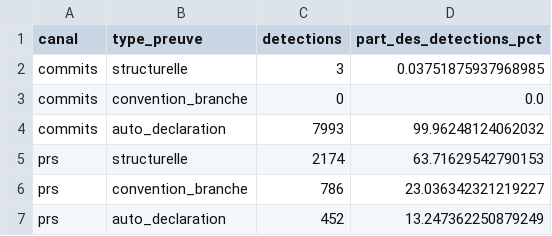
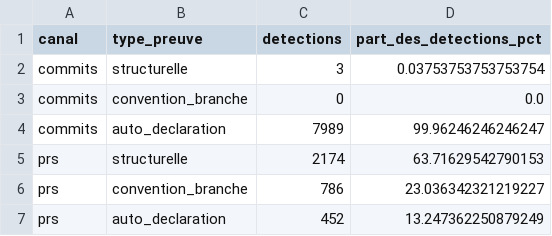
Before and after one commit to Skyblue19/ialurk, a CSV file: memoire-ia-dev/Resultats/types_preuve_globaux.csv, drawn as a sheet.

```diff
--- a/memoire-ia-dev/Resultats/types_preuve_globaux.csv
+++ b/memoire-ia-dev/Resultats/types_preuve_globaux.csv
@@ -1,5 +1,5 @@
 canal,type_preuve,detections,part_des_detections_pct
-commits,structurelle,3,0.03751875937968985
+commits,structurelle,3,0.03753753753753754
 commits,convention_branche,0,0.0
-commits,auto_declaration,7993,99.96248124062032
+commits,auto_declaration,7989,99.96246246246247
 prs,structurelle,2174,63.71629542790153
```
Also changed, not shown: memoire-ia-dev/Resultats/evolution_globale_par_canal.csv, memoire-ia-dev/Resultats/performance_aidev.csv, 13 other files.
